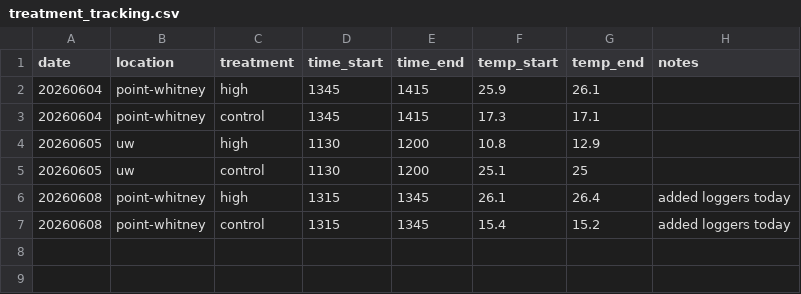
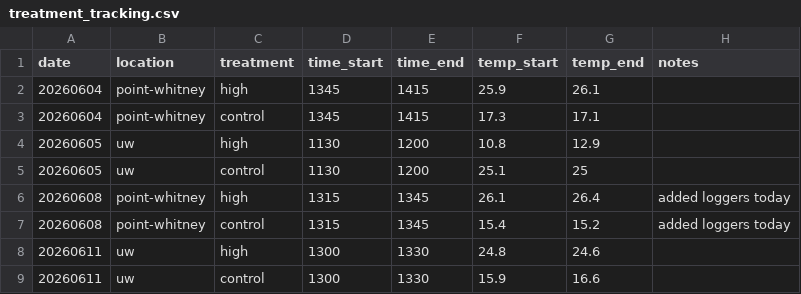
Before and after one commit to RobertsLab/project-gigas-conditioning, a CSV file: data/westcott-repeat-priming/treatment_tracking.csv, drawn as a sheet.

Commit message:
Update treatment_tracking.csv with new entries
Added new treatment tracking entries for June 11.

```diff
--- a/data/westcott-repeat-priming/treatment_tracking.csv
+++ b/data/westcott-repeat-priming/treatment_tracking.csv
@@ -7 +7,3 @@ date,location,treatment,time_start,time_end,temp_start,temp_end,notes
 20260608,point-whitney,control,1315,1345,15.4,15.2,added loggers today
+20260611,uw,high,1300,1330,24.8,24.6
+20260611,uw,control,1300,1330,15.9,16.6
```
